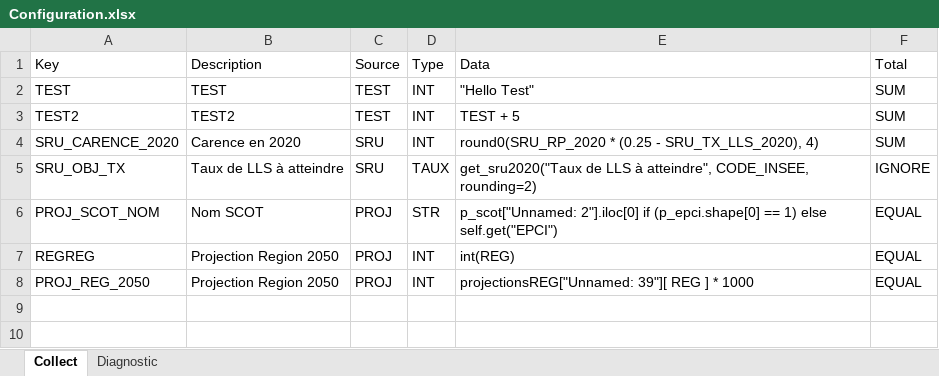
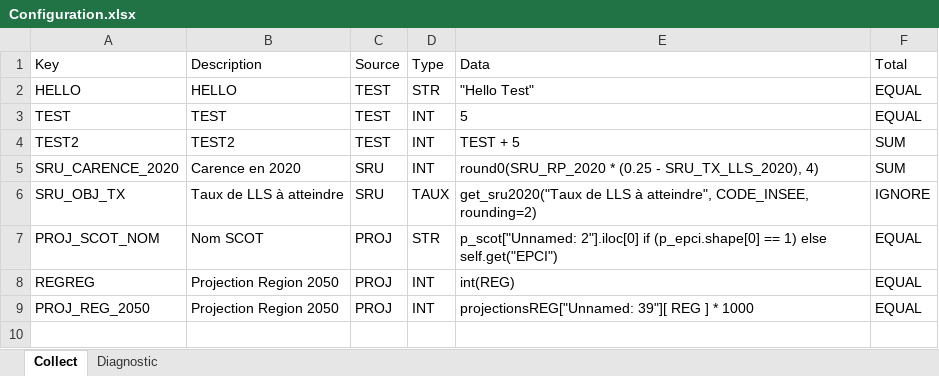
Before and after one commit to bheuse/ConsommationFonciere, an Excel workbook: input/Configuration.xlsx, sheet Collect, drawn as a sheet; only a part is shown; the shorter side is filled out with more unchanged rows; values as stored, in another font and other column widths than the file's, no borders; addresses are those after the commit; the diff names each change by its address in the sheet, - before the commit and + after, or states it on an @@ line.

Commit message:
Sources

```diff
--- a/input/Configuration.xlsx (sheet Collect)
+++ b/input/Configuration.xlsx (sheet Collect)
+row 2: HELLO | HELLO | TEST | STR | "Hello Test" | EQUAL
-E3 (Data): "Hello Test"
+E3 (Data): 5
-F3 (Total): SUM
+F3 (Total): EQUAL
```
Also changed, not shown: 1 other file.
